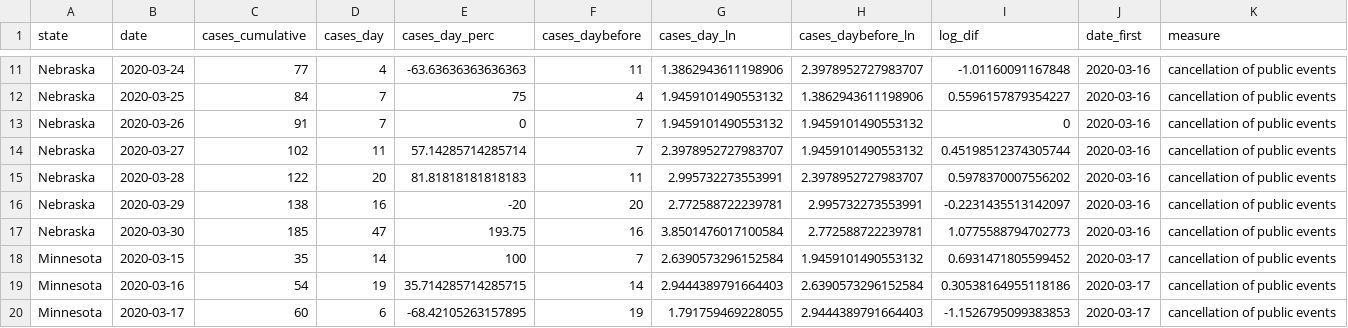
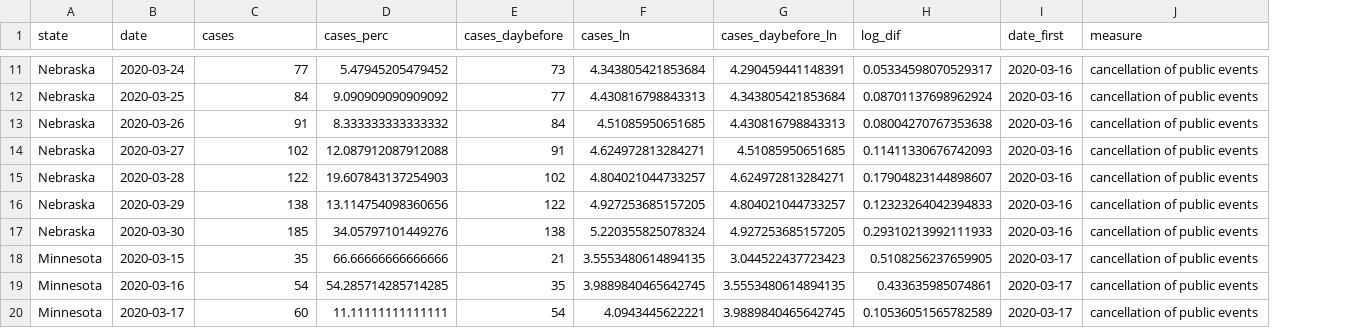
Before and after one commit to RPanczak/SCORE_Siedner_covid_P3NJ, a CSV file: data/sample/nyt_first_sample.csv, drawn as a sheet; only a part is shown, gaps mark what is left out; removed rows and columns are numbered as before the commit, all else as after; the diff covers the shown part only; the diff names each change by its address in the sheet, - before the commit and + after, or states it on an @@ line.

Commit message:
rework on the basis of orig code
cumulative cases! no more Inf values

```diff
--- a/data/sample/nyt_first_sample.csv
+++ b/data/sample/nyt_first_sample.csv
-column D (cases_day), rows 11-20: 4 | 7 | 7 | 11 | 20 | 16 | 47 | 14 | 19 | 6
-column E (cases_day_perc), rows 11-20: -63.63636363636363 | 75 | 0 | 57.14285714285714 | 81.81818181818183 | -20 | 193.75 | 100 | 35.714285714285715 | -68.42105263157895
+column D (cases_perc), rows 11-20: 5.47945205479452 | 9.090909090909092 | 8.333333333333332 | 12.087912087912088 | 19.607843137254903 | 13.114754098360656 | 34.05797101449276 | 66.66666666666666 | 54.285714285714285 | 11.11111111111111
-column G (cases_day_ln), rows 11-20: 1.3862943611198906 | 1.9459101490553132 | 1.9459101490553132 | 2.3978952727983707 | 2.995732273553991 | 2.772588722239781 | 3.8501476017100584 | 2.6390573296152584 | 2.9444389791664403 | 1.791759469228055
+column F (cases_ln), rows 11-20: 4.343805421853684 | 4.430816798843313 | 4.51085950651685 | 4.624972813284271 | 4.804021044733257 | 4.927253685157205 | 5.220355825078324 | 3.5553480614894135 | 3.9889840465642745 | 4.0943445622221
-C1: cases_cumulative
+C1: cases
-E11 (cases_daybefore): 11
+E11 (cases_daybefore): 73
-G11 (cases_daybefore_ln): 2.3978952727983707
+G11 (cases_daybefore_ln): 4.290459441148391
-H11 (log_dif): -1.01160091167848
+H11 (log_dif): 0.05334598070529317
-E12 (cases_daybefore): 4
+E12 (cases_daybefore): 77
-G12 (cases_daybefore_ln): 1.3862943611198906
+G12 (cases_daybefore_ln): 4.343805421853684
-H12 (log_dif): 0.5596157879354227
+H12 (log_dif): 0.08701137698962924
-E13 (cases_daybefore): 7
+E13 (cases_daybefore): 84
-G13 (cases_daybefore_ln): 1.9459101490553132
+G13 (cases_daybefore_ln): 4.430816798843313
-H13 (log_dif): 0
+H13 (log_dif): 0.08004270767353638
-E14 (cases_daybefore): 7
+E14 (cases_daybefore): 91
-G14 (cases_daybefore_ln): 1.9459101490553132
+G14 (cases_daybefore_ln): 4.51085950651685
-H14 (log_dif): 0.45198512374305744
+H14 (log_dif): 0.11411330676742093
-E15 (cases_daybefore): 11
+E15 (cases_daybefore): 102
-G15 (cases_daybefore_ln): 2.3978952727983707
+G15 (cases_daybefore_ln): 4.624972813284271
-H15 (log_dif): 0.5978370007556202
+H15 (log_dif): 0.17904823144898607
-E16 (cases_daybefore): 20
+E16 (cases_daybefore): 122
-G16 (cases_daybefore_ln): 2.995732273553991
+G16 (cases_daybefore_ln): 4.804021044733257
-H16 (log_dif): -0.2231435513142097
+H16 (log_dif): 0.12323264042394833
-E17 (cases_daybefore): 16
+E17 (cases_daybefore): 138
-G17 (cases_daybefore_ln): 2.772588722239781
+G17 (cases_daybefore_ln): 4.927253685157205
-H17 (log_dif): 1.0775588794702773
+H17 (log_dif): 0.29310213992111933
-E18 (cases_daybefore): 7
+E18 (cases_daybefore): 21
-G18 (cases_daybefore_ln): 1.9459101490553132
+G18 (cases_daybefore_ln): 3.044522437723423
-H18 (log_dif): 0.6931471805599452
+H18 (log_dif): 0.5108256237659905
-E19 (cases_daybefore): 14
+E19 (cases_daybefore): 35
-G19 (cases_daybefore_ln): 2.6390573296152584
+G19 (cases_daybefore_ln): 3.5553480614894135
-H19 (log_dif): 0.30538164955118186
+H19 (log_dif): 0.433635985074861
-E20 (cases_daybefore): 19
+E20 (cases_daybefore): 54
-G20 (cases_daybefore_ln): 2.9444389791664403
+G20 (cases_daybefore_ln): 3.9889840465642745
-H20 (log_dif): -1.1526795099383853
+H20 (log_dif): 0.10536051565782589
```
Also changed, not shown: 2 added rows and 105 edited cells elsewhere in this file, data/nyt/nyt.csv, data/nyt_first.csv, 13 other files.
